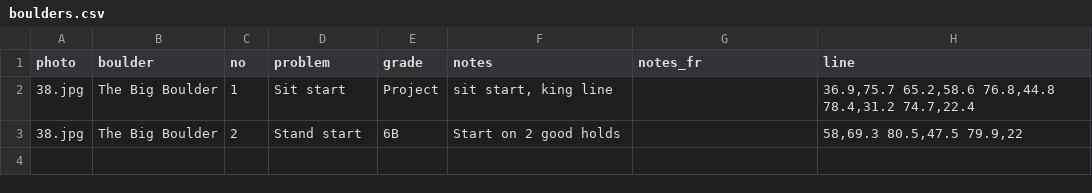
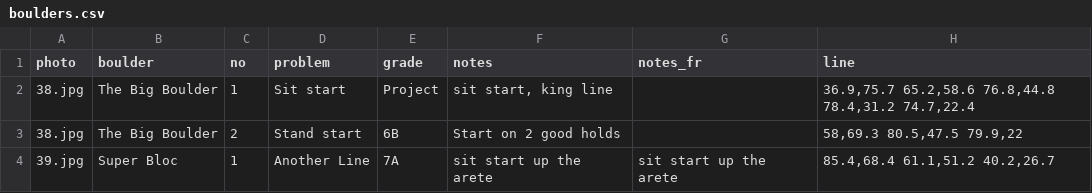
Before and after one commit to jonreading81/suffet-topo, a CSV file: data/boulders.csv, drawn as a sheet.

Commit message:
Annotator exports CSV + getting-there card polish
Annotator:
  The "Copy all rows" button now emits CSV (comma-separated with proper
  double-quote escaping for fields containing commas, quotes, or
  newlines), replacing the previous TSV output. Fixes: paste from the
  annotator into data/boulders.csv (edited in VS Code) now lines up
  with the existing rows instead of producing tab-delimited lines with
  no commas. Button label + hint updated to match.

PDF:
  Getting-there prose lives in a soft blue-grey rounded card with a
  thin BLUE accent bar on the left edge, a serif heading, and a short
  accent underline. Card height auto-computed from wrapped-paragraph
  count so it hugs its content. Visually matches the Location card on
  boulder detail pages.

Data:
  Added a Super Bloc row (39.jpg).

```diff
--- a/data/boulders.csv
+++ b/data/boulders.csv
@@ -3 +3,2 @@ photo,boulder,no,problem,grade,notes,notes_fr,line
 38.jpg,The Big Boulder,2,Stand start,6B,Start on 2 good holds,,"58,69.3 80.5,47.5 79.9,22"
+39.jpg,Super Bloc,1,Another Line	,7A,sit start up the arete,sit start up the arete,"85.4,68.4 61.1,51.2 40.2,26.7"
```
Also changed, not shown: 2 other files.
